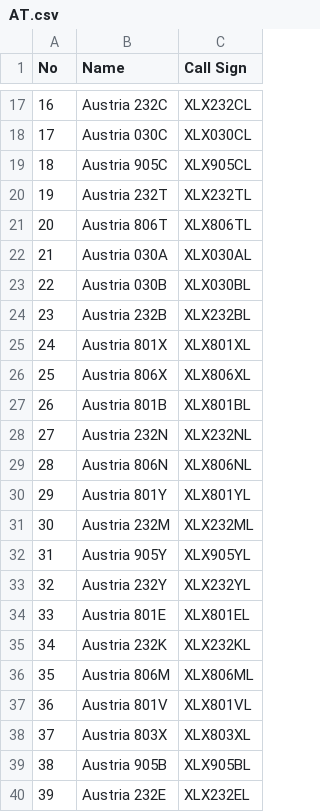
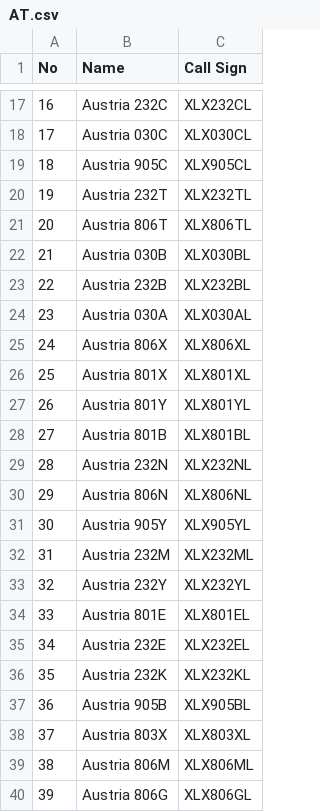
Before and after one commit to Gruppio/DStar-Reflectors, a CSV file: UR_CALLS/AT.csv, drawn as a sheet; only a part is shown, gaps mark what is left out; the diff covers the shown part only.

```diff
--- a/UR_CALLS/AT.csv
+++ b/UR_CALLS/AT.csv
@@ -21,20 +21,20 @@ No,Name,Call Sign
 20,Austria 806T,XLX806TL
-21,Austria 030A,XLX030AL
-22,Austria 030B,XLX030BL
-23,Austria 232B,XLX232BL
-24,Austria 801X,XLX801XL
-25,Austria 806X,XLX806XL
-26,Austria 801B,XLX801BL
-27,Austria 232N,XLX232NL
-28,Austria 806N,XLX806NL
-29,Austria 801Y,XLX801YL
-30,Austria 232M,XLX232ML
-31,Austria 905Y,XLX905YL
+21,Austria 030B,XLX030BL
+22,Austria 232B,XLX232BL
+23,Austria 030A,XLX030AL
+24,Austria 806X,XLX806XL
+25,Austria 801X,XLX801XL
+26,Austria 801Y,XLX801YL
+27,Austria 801B,XLX801BL
+28,Austria 232N,XLX232NL
+29,Austria 806N,XLX806NL
+30,Austria 905Y,XLX905YL
+31,Austria 232M,XLX232ML
 32,Austria 232Y,XLX232YL
 33,Austria 801E,XLX801EL
-34,Austria 232K,XLX232KL
-35,Austria 806M,XLX806ML
-36,Austria 801V,XLX801VL
+34,Austria 232E,XLX232EL
+35,Austria 232K,XLX232KL
+36,Austria 905B,XLX905BL
 37,Austria 803X,XLX803XL
-38,Austria 905B,XLX905BL
-39,Austria 232E,XLX232EL
+38,Austria 806M,XLX806ML
+39,Austria 806G,XLX806GL
```
Also changed, not shown: 32 edited cells elsewhere in this file, UR_CALLS/CA.csv, UR_CALLS/CZ.csv, 29 other files.
